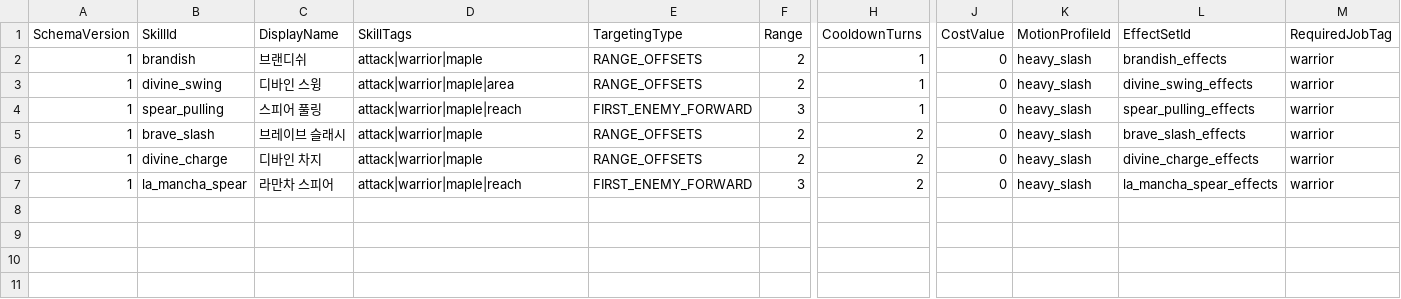
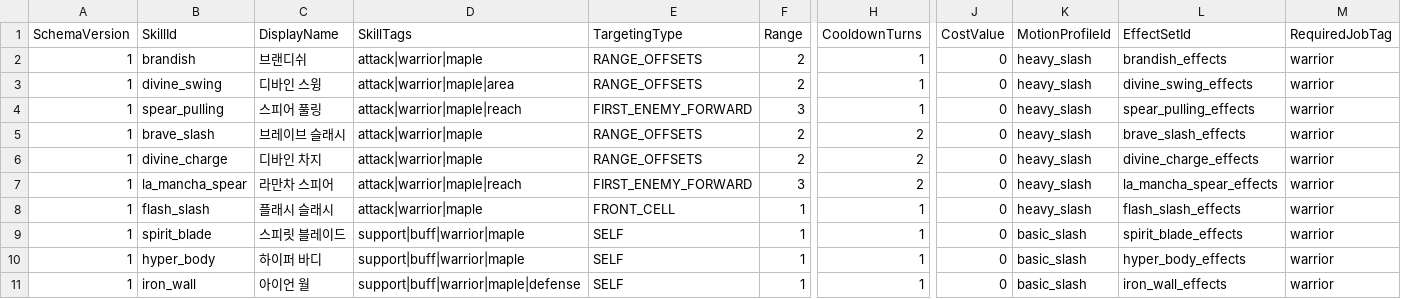
Before and after one commit to MagunMadown/MapleTactics, a CSV file: RootDesk/MyDesk/03_Data/WarriorSkillDefinitions.csv, drawn as a sheet; only a part is shown, gaps mark what is left out; rows hold the shown columns only; the diff names each change by its address in the sheet, - before the commit and + after, or states it on an @@ line.

```diff
--- a/RootDesk/MyDesk/03_Data/WarriorSkillDefinitions.csv
+++ b/RootDesk/MyDesk/03_Data/WarriorSkillDefinitions.csv
+row 8: 1 | flash_slash | 플래시 슬래시 | attack|warrior|maple | FRONT_CELL | 1 | 1 | 0 | heavy_slash | flash_slash_effects | warrior
+row 9: 1 | spirit_blade | 스피릿 블레이드 | support|buff|warrior|maple | SELF | 1 | 1 | 0 | basic_slash | spirit_blade_effects | warrior
+row 10: 1 | hyper_body | 하이퍼 바디 | support|buff|warrior|maple | SELF | 1 | 1 | 0 | basic_slash | hyper_body_effects | warrior
+row 11: 1 | iron_wall | 아이언 월 | support|buff|warrior|maple|defense | SELF | 1 | 1 | 0 | basic_slash | iron_wall_effects | warrior
```
Also changed, not shown: RootDesk/MyDesk/03_Data/SkillEffectSteps.csv, 14 other files.
